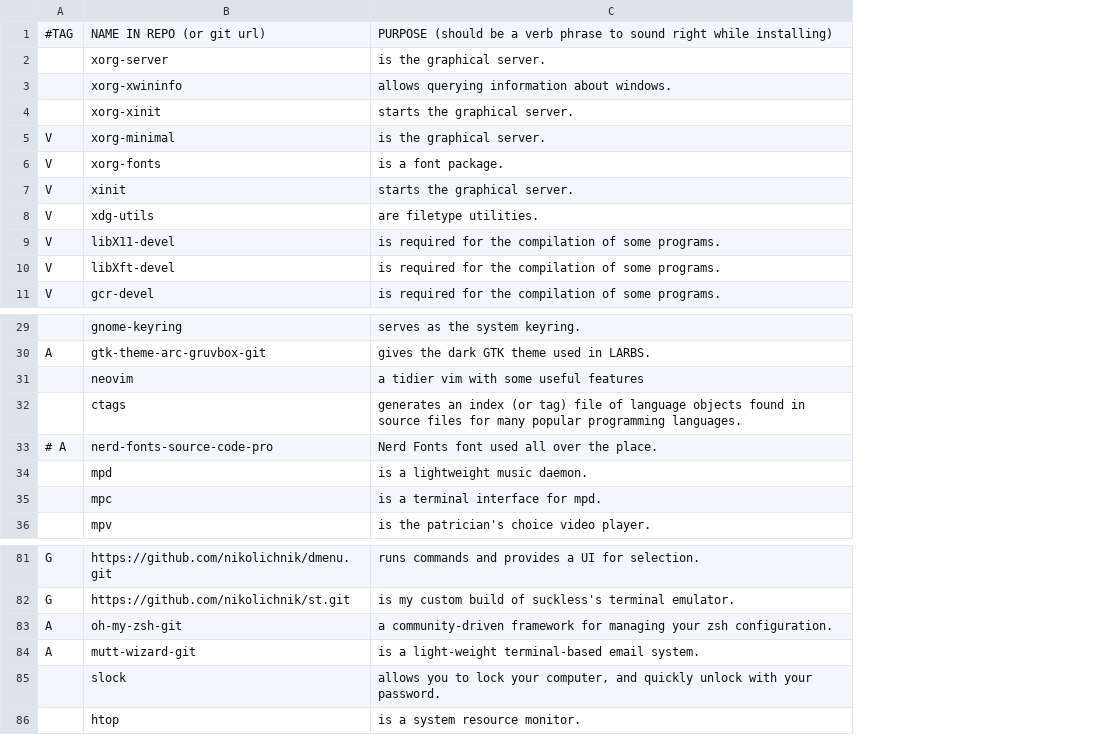
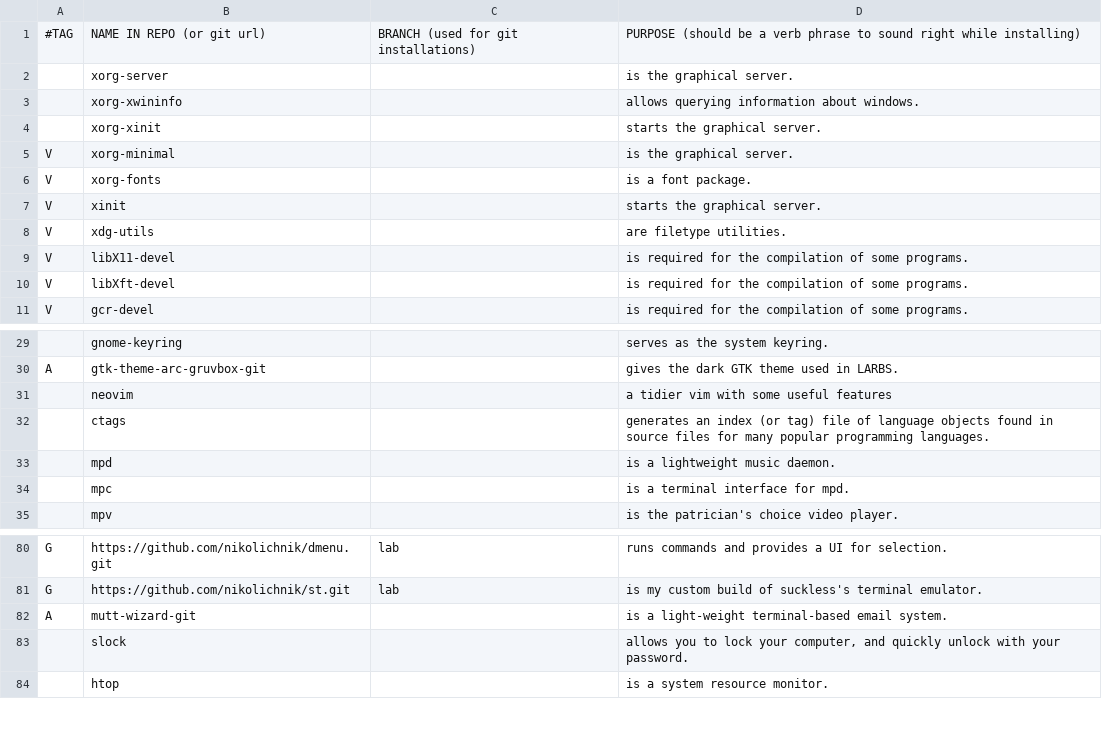
Before and after one commit to Nikolichnik/LARBS, a CSV file: progs.csv, drawn as a sheet; only a part is shown, gaps mark what is left out; removed rows and columns are numbered as before the commit, all else as after; the diff names each change by its address in the sheet, - before the commit and + after, or states it on an @@ line.

Commit message:
Adds support form branch configuation when installing fom git

```diff
--- a/progs.csv
+++ b/progs.csv
+column C, row 1: BRANCH (used for git installations); rows 80-81: lab | lab
-row 33: # A | nerd-fonts-source-code-pro | Nerd Fonts font used all over the place.
-row 83: A | oh-my-zsh-git | a community-driven framework for managing your zsh configuration.
```
Also changed, not shown: 1 other file.
